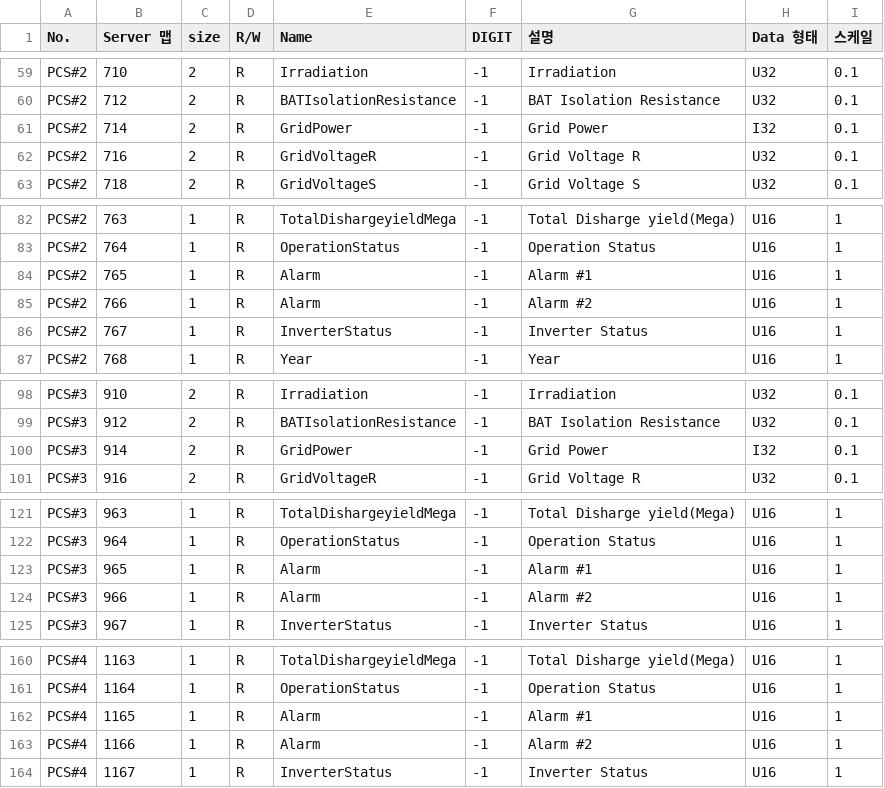
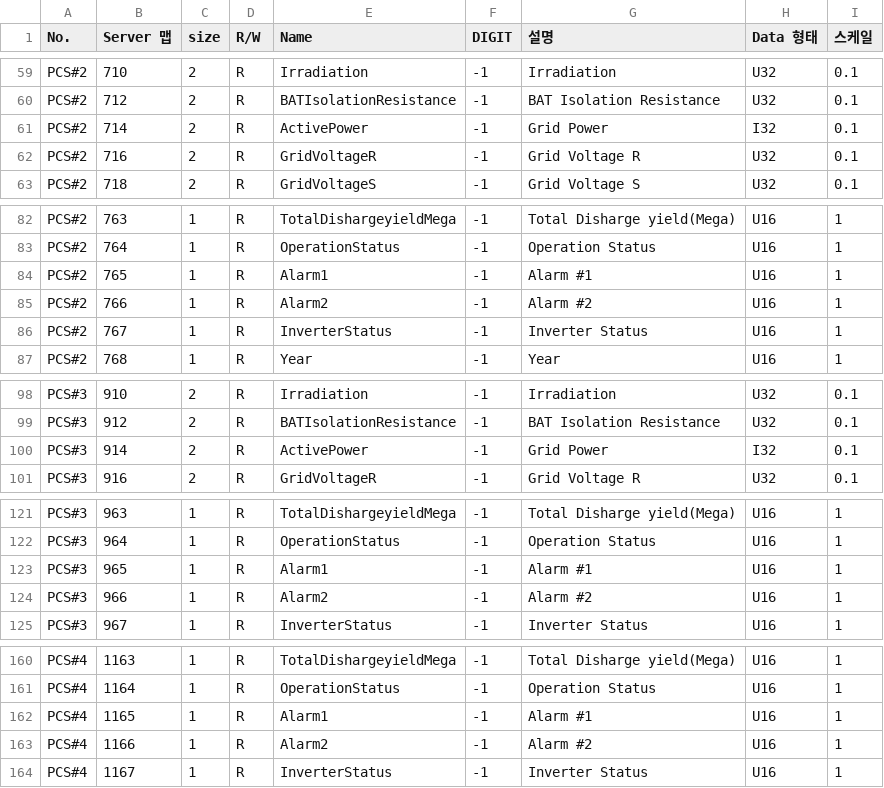
Before and after one commit to gaistorn/PeiuContainerPlatform, a CSV file: Device/JeochoenHubbub/modbusmap.csv, drawn as a sheet; only a part is shown, gaps mark what is left out; the diff covers the shown part only.

```diff
--- a/Device/JeochoenHubbub/modbusmap.csv
+++ b/Device/JeochoenHubbub/modbusmap.csv
@@ -60,3 +60,3 @@ PCS#2,710,2,R,Irradiation,-1, Irradiation ,U32,0.1
 PCS#2,712,2,R,BATIsolationResistance,-1,BAT Isolation Resistance ,U32,0.1
-PCS#2,714,2,R,GridPower,-1,Grid Power,I32,0.1
+PCS#2,714,2,R,ActivePower,-1,Grid Power,I32,0.1
 PCS#2,716,2,R,GridVoltageR,-1,Grid Voltage R,U32,0.1
@@ -83,4 +83,4 @@ PCS#2,763,1,R,TotalDishargeyieldMega,-1,Total Disharge yield(Mega),U16,1
 PCS#2,764,1,R,OperationStatus,-1,Operation Status,U16,1
-PCS#2,765,1,R,Alarm,-1,Alarm #1,U16,1
-PCS#2,766,1,R,Alarm,-1,Alarm #2,U16,1
+PCS#2,765,1,R,Alarm1,-1,Alarm #1,U16,1
+PCS#2,766,1,R,Alarm2,-1,Alarm #2,U16,1
 PCS#2,767,1,R,InverterStatus,-1,Inverter Status,U16,1
@@ -99,3 +99,3 @@ PCS#3,910,2,R,Irradiation,-1, Irradiation ,U32,0.1
 PCS#3,912,2,R,BATIsolationResistance,-1,BAT Isolation Resistance ,U32,0.1
-PCS#3,914,2,R,GridPower,-1,Grid Power,I32,0.1
+PCS#3,914,2,R,ActivePower,-1,Grid Power,I32,0.1
 PCS#3,916,2,R,GridVoltageR,-1,Grid Voltage R,U32,0.1
@@ -122,4 +122,4 @@ PCS#3,963,1,R,TotalDishargeyieldMega,-1,Total Disharge yield(Mega),U16,1
 PCS#3,964,1,R,OperationStatus,-1,Operation Status,U16,1
-PCS#3,965,1,R,Alarm,-1,Alarm #1,U16,1
-PCS#3,966,1,R,Alarm,-1,Alarm #2,U16,1
+PCS#3,965,1,R,Alarm1,-1,Alarm #1,U16,1
+PCS#3,966,1,R,Alarm2,-1,Alarm #2,U16,1
 PCS#3,967,1,R,InverterStatus,-1,Inverter Status,U16,1
@@ -161,4 +161,4 @@ PCS#4,1163,1,R,TotalDishargeyieldMega,-1,Total Disharge yield(Mega),U16,1
 PCS#4,1164,1,R,OperationStatus,-1,Operation Status,U16,1
-PCS#4,1165,1,R,Alarm,-1,Alarm #1,U16,1
-PCS#4,1166,1,R,Alarm,-1,Alarm #2,U16,1
+PCS#4,1165,1,R,Alarm1,-1,Alarm #1,U16,1
+PCS#4,1166,1,R,Alarm2,-1,Alarm #2,U16,1
 PCS#4,1167,1,R,InverterStatus,-1,Inverter Status,U16,1
```
Also changed, not shown: 5 edited cells elsewhere in this file, 14 other files.
